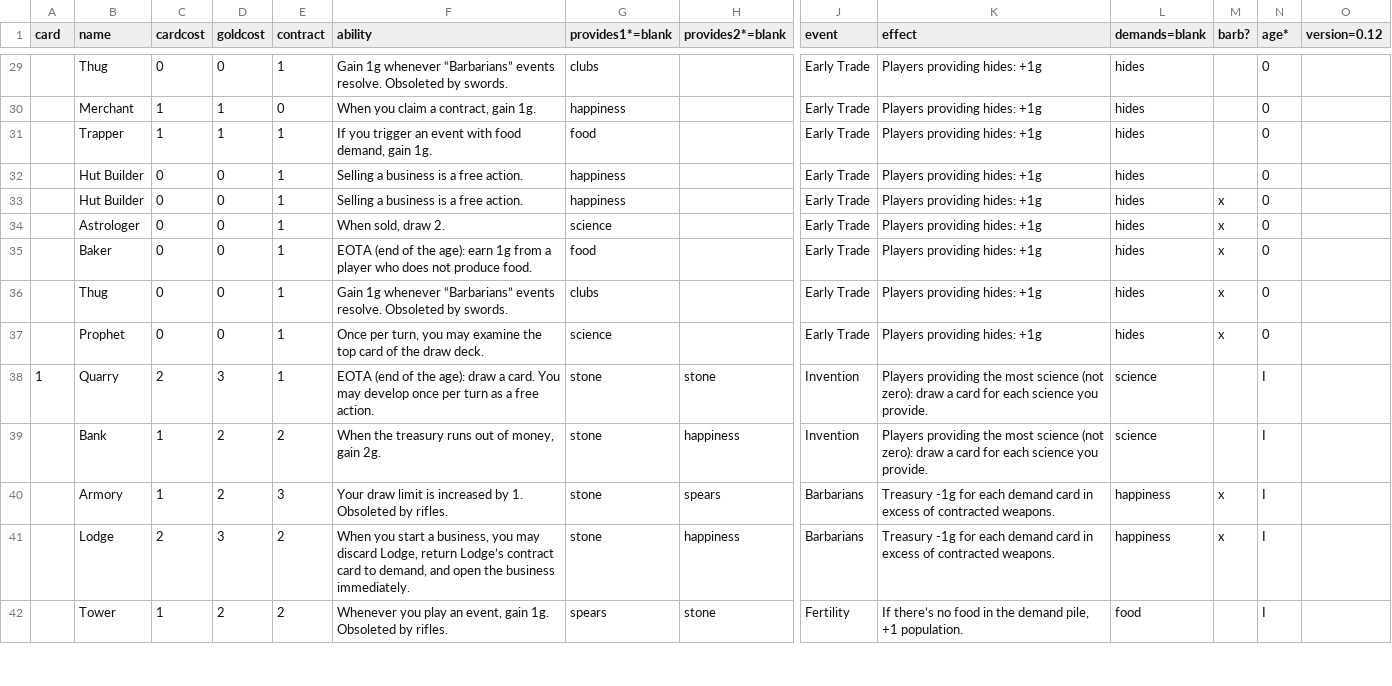
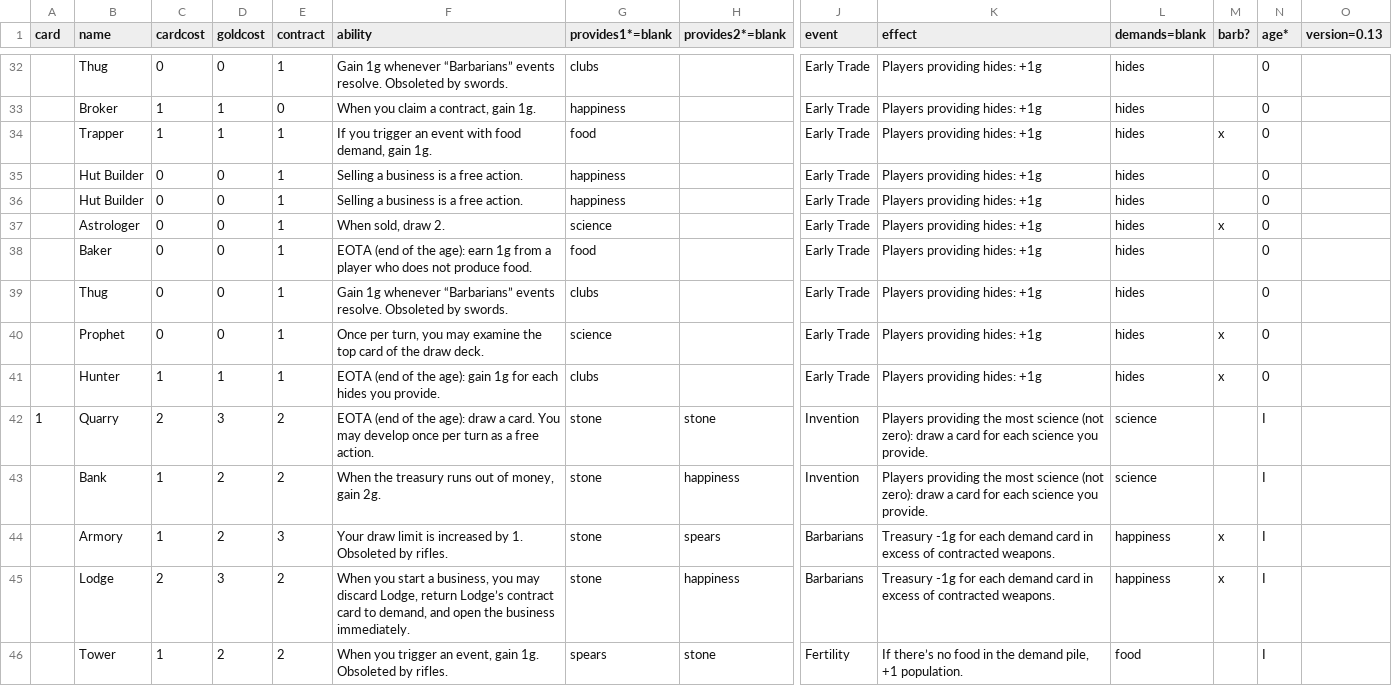
Before and after one commit to jaafit/civ-citizen, a CSV file: cards/civcitizen.csv, drawn as a sheet; only a part is shown, gaps mark what is left out; addresses are those after the commit; rows hold the shown columns only; the diff covers the shown part only; the diff names each change by its address in the sheet, - before the commit and + after, or states it on an @@ line.

Commit message:
Start with blank demand cards. 4 new [] cards to accommodate blanks. Redefine population as demand+contracts. Redo Bladesmith.

```diff
--- a/cards/civcitizen.csv
+++ b/cards/civcitizen.csv
-O1: version=0.12
+O1: version=0.13
-B33 (name): Merchant
+B33 (name): Broker
-M34 (barb?): (empty)
+M34 (barb?): x
-M36 (barb?): x
+M36 (barb?): (empty)
-M38:M39 (barb?): x
+M38:M39 (barb?): (empty)
+row 41:  | Hunter | 1 | 1 | 1 | EOTA (end of the age): gain 1g for each hides you provide. | clubs |  | Early Trade | Players providing hides: +1g | hides | x | 0
-E42 (contract): 1
+E42 (contract): 2
-F46 (ability): Whenever you play an event,…
+F46 (ability): When you trigger an event,…
```
Also changed, not shown: 3 added rows and 56 edited cells elsewhere in this file, 12 other files.
